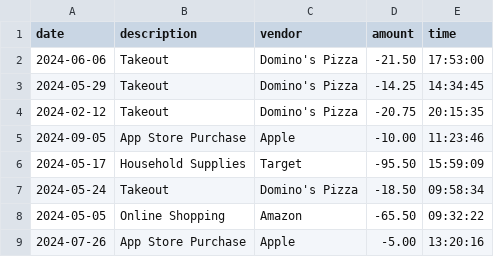
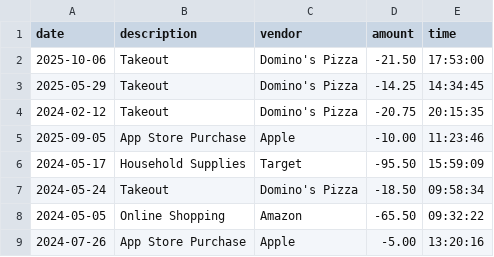
Before and after one commit to aaZoroG5/AccountingLedger, a CSV file: transactions.csv, drawn as a sheet; only a part is shown.

Commit message:
completed all my pre-defined report methods, fixed bugs: forgot to use .add method to add new transaction objects into the arrayList, edited my csv file to include 2025 and month 10

```diff
--- a/transactions.csv
+++ b/transactions.csv
@@ -1,6 +1,6 @@
 date|description|vendor|amount|time
-2024-06-06|Takeout|Domino's Pizza|-21.50|17:53:00
-2024-05-29|Takeout|Domino's Pizza|-14.25|14:34:45
+2025-10-06|Takeout|Domino's Pizza|-21.50|17:53:00
+2025-05-29|Takeout|Domino's Pizza|-14.25|14:34:45
 2024-02-12|Takeout|Domino's Pizza|-20.75|20:15:35
-2024-09-05|App Store Purchase|Apple|-10.00|11:23:46
+2025-09-05|App Store Purchase|Apple|-10.00|11:23:46
 2024-05-17|Household Supplies|Target|-95.50|15:59:09
```
Also changed, not shown: 1 other file.
